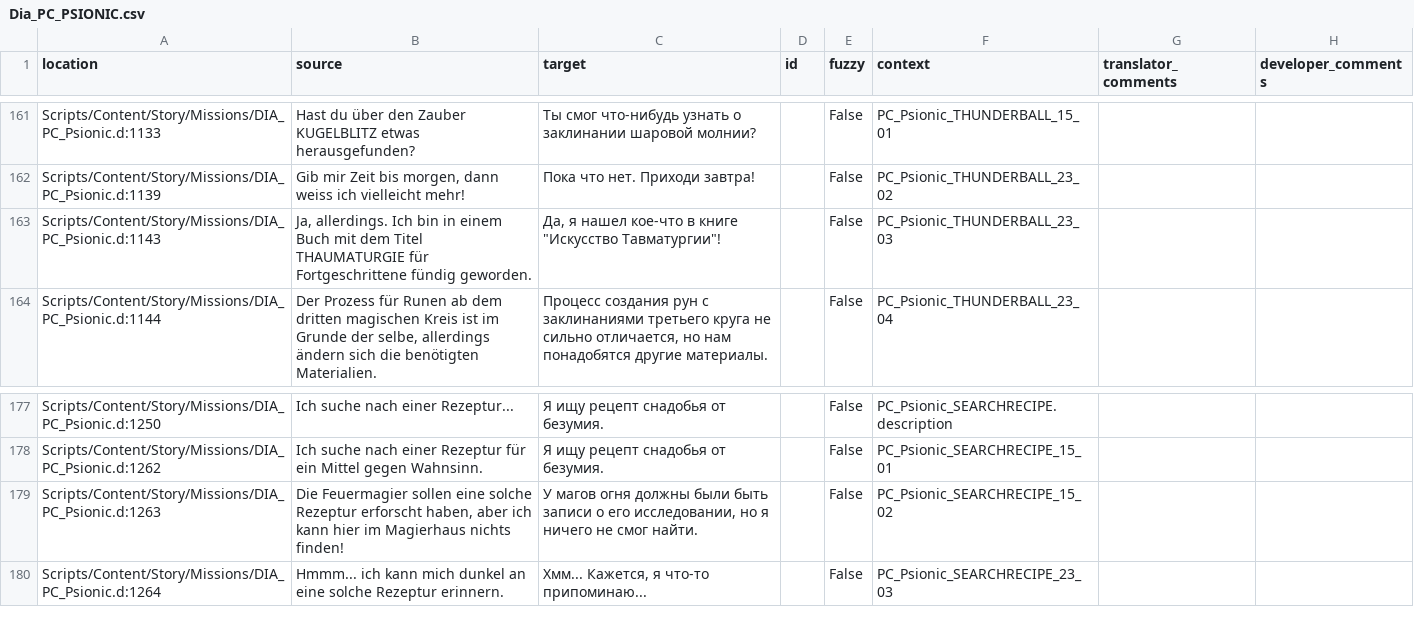
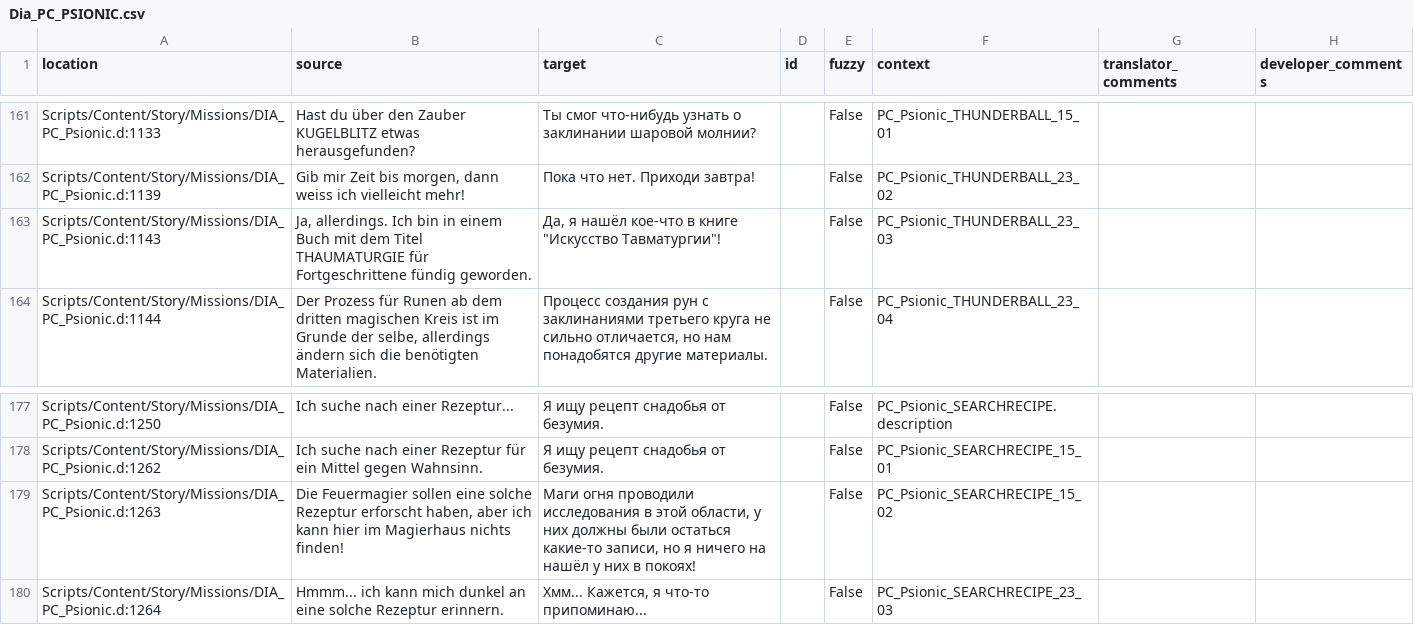
Before and after one commit to auronen/Gothic-Sequel-localization, a CSV file: .translations/ru/Dia_PC_PSIONIC.csv, drawn as a sheet; only a part is shown, gaps mark what is left out.

Commit message:
Translated using Weblate (Russian)
Currently translated at 99.4% (183 of 184 strings)

Translation: Gothic Sequel/Dia_PC_PSIONIC
Translate-URL: http://weblate.cokoliv.eu/projects/gothic-sequel/dia_pc_psionic/ru/

```diff
--- a/.translations/ru/Dia_PC_PSIONIC.csv
+++ b/.translations/ru/Dia_PC_PSIONIC.csv
@@ -162,3 +162,3 @@
 "Scripts/Content/Story/Missions/DIA_PC_Psionic.d:1139","Gib mir Zeit bis morgen, dann weiss ich vielleicht mehr!","Пока что нет. Приходи завтра!","","False","PC_Psionic_THUNDERBALL_23_02","",""
-"Scripts/Content/Story/Missions/DIA_PC_Psionic.d:1143","Ja, allerdings. Ich bin in einem Buch mit dem Titel THAUMATURGIE für Fortgeschrittene fündig geworden.","Да, я нашел кое-что в книге ""Искусство Тавматургии""!","","False","PC_Psionic_THUNDERBALL_23_03","",""
+"Scripts/Content/Story/Missions/DIA_PC_Psionic.d:1143","Ja, allerdings. Ich bin in einem Buch mit dem Titel THAUMATURGIE für Fortgeschrittene fündig geworden.","Да, я нашёл кое-что в книге ""Искусство Тавматургии""!","","False","PC_Psionic_THUNDERBALL_23_03","",""
 "Scripts/Content/Story/Missions/DIA_PC_Psionic.d:1144","Der Prozess für Runen ab dem dritten magischen Kreis ist im Grunde der selbe, allerdings ändern sich die benötigten Materialien.","Процесс создания рун с заклинаниями третьего круга не сильно отличается, но нам понадобятся другие материалы.","","False","PC_Psionic_THUNDERBALL_23_04","",""
@@ -178,3 +178,3 @@
 "Scripts/Content/Story/Missions/DIA_PC_Psionic.d:1262","Ich suche nach einer Rezeptur für ein Mittel gegen Wahnsinn.","Я ищу рецепт снадобья от безумия.","","False","PC_Psionic_SEARCHRECIPE_15_01","",""
-"Scripts/Content/Story/Missions/DIA_PC_Psionic.d:1263","Die Feuermagier sollen eine solche Rezeptur erforscht haben, aber ich kann hier im Magierhaus nichts finden!","У магов огня должны были быть записи о его исследовании, но я ничего не смог найти.","","False","PC_Psionic_SEARCHRECIPE_15_02","",""
+"Scripts/Content/Story/Missions/DIA_PC_Psionic.d:1263","Die Feuermagier sollen eine solche Rezeptur erforscht haben, aber ich kann hier im Magierhaus nichts finden!","Маги огня проводили исследования в этой области, у них должны были остаться какие-то записи, но я ничего на нашёл у них в покоях!","","False","PC_Psionic_SEARCHRECIPE_15_02","",""
 "Scripts/Content/Story/Missions/DIA_PC_Psionic.d:1264","Hmmm... ich kann mich dunkel an eine solche Rezeptur erinnern.","Хмм... Кажется, я что-то припоминаю...","","False","PC_Psionic_SEARCHRECIPE_23_03","",""
```
